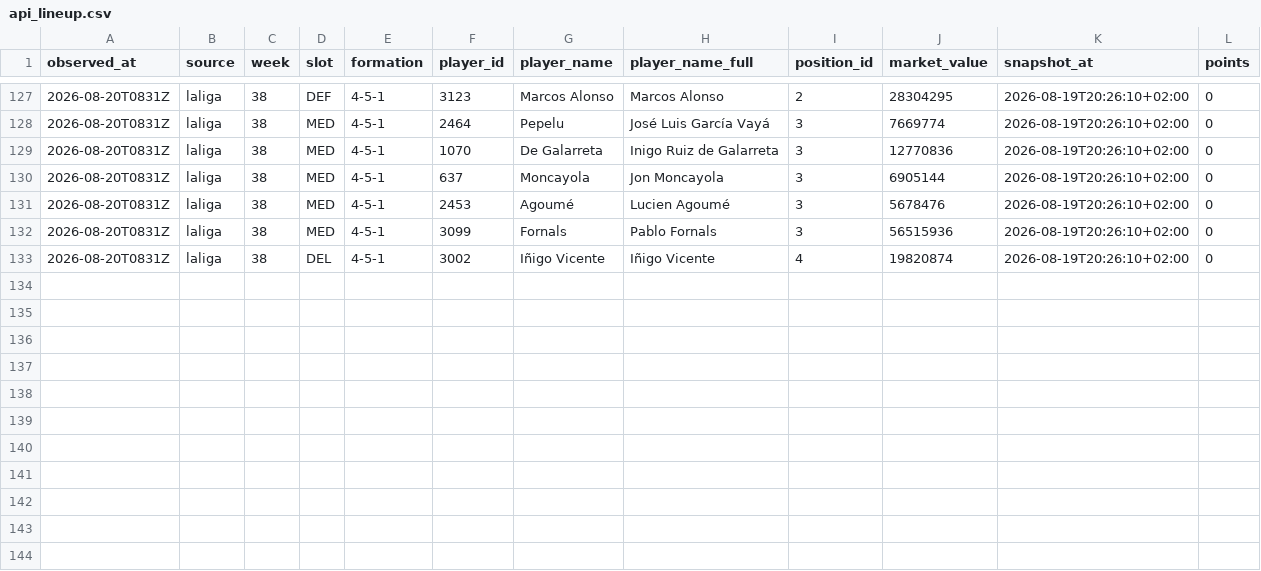
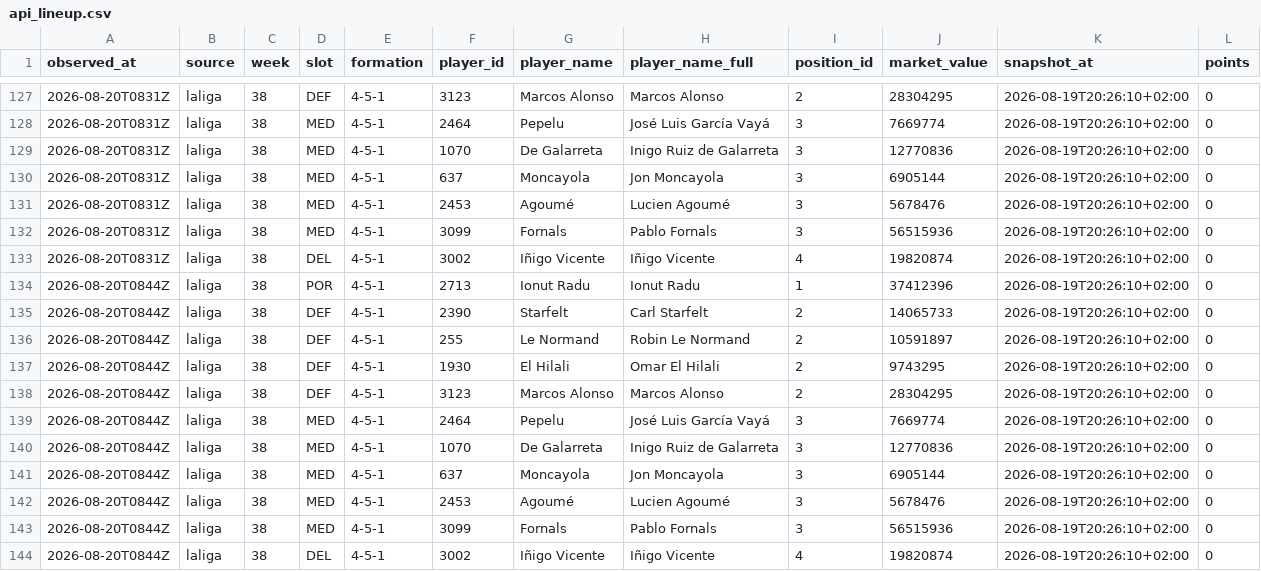
Before and after one commit to OrsM/liga_five_guys, a CSV file: data/tidy/api_lineup.csv, drawn as a sheet; only a part is shown, gaps mark what is left out.

```diff
--- a/data/tidy/api_lineup.csv
+++ b/data/tidy/api_lineup.csv
@@ -133 +133,12 @@ observed_at,source,week,slot,formation,player_id,player_name,player_name_full,po
 2026-08-20T0831Z,laliga,38,DEL,4-5-1,3002,Iñigo Vicente,Iñigo Vicente,4,19820874,2026-08-19T20:26:10+02:00,0
+2026-08-20T0844Z,laliga,38,POR,4-5-1,2713,Ionut Radu,Ionut Radu,1,37412396,2026-08-19T20:26:10+02:00,0
+2026-08-20T0844Z,laliga,38,DEF,4-5-1,2390,Starfelt,Carl Starfelt,2,14065733,2026-08-19T20:26:10+02:00,0
+2026-08-20T0844Z,laliga,38,DEF,4-5-1,255,Le Normand,Robin Le Normand,2,10591897,2026-08-19T20:26:10+02:00,0
+2026-08-20T0844Z,laliga,38,DEF,4-5-1,1930,El Hilali,Omar El Hilali,2,9743295,2026-08-19T20:26:10+02:00,0
+2026-08-20T0844Z,laliga,38,DEF,4-5-1,3123,Marcos Alonso,Marcos Alonso,2,28304295,2026-08-19T20:26:10+02:00,0
+2026-08-20T0844Z,laliga,38,MED,4-5-1,2464,Pepelu,José Luis García Vayá,3,7669774,2026-08-19T20:26:10+02:00,0
+2026-08-20T0844Z,laliga,38,MED,4-5-1,1070,De Galarreta,Inigo Ruiz de Galarreta,3,12770836,2026-08-19T20:26:10+02:00,0
+2026-08-20T0844Z,laliga,38,MED,4-5-1,637,Moncayola,Jon Moncayola,3,6905144,2026-08-19T20:26:10+02:00,0
+2026-08-20T0844Z,laliga,38,MED,4-5-1,2453,Agoumé,Lucien Agoumé,3,5678476,2026-08-19T20:26:10+02:00,0
+2026-08-20T0844Z,laliga,38,MED,4-5-1,3099,Fornals,Pablo Fornals,3,56515936,2026-08-19T20:26:10+02:00,0
+2026-08-20T0844Z,laliga,38,DEL,4-5-1,3002,Iñigo Vicente,Iñigo Vicente,4,19820874,2026-08-19T20:26:10+02:00,0
```
Also changed, not shown: data/decisions/squad_log.csv, data/decisions/xi_fielded.csv, 17 other files.
